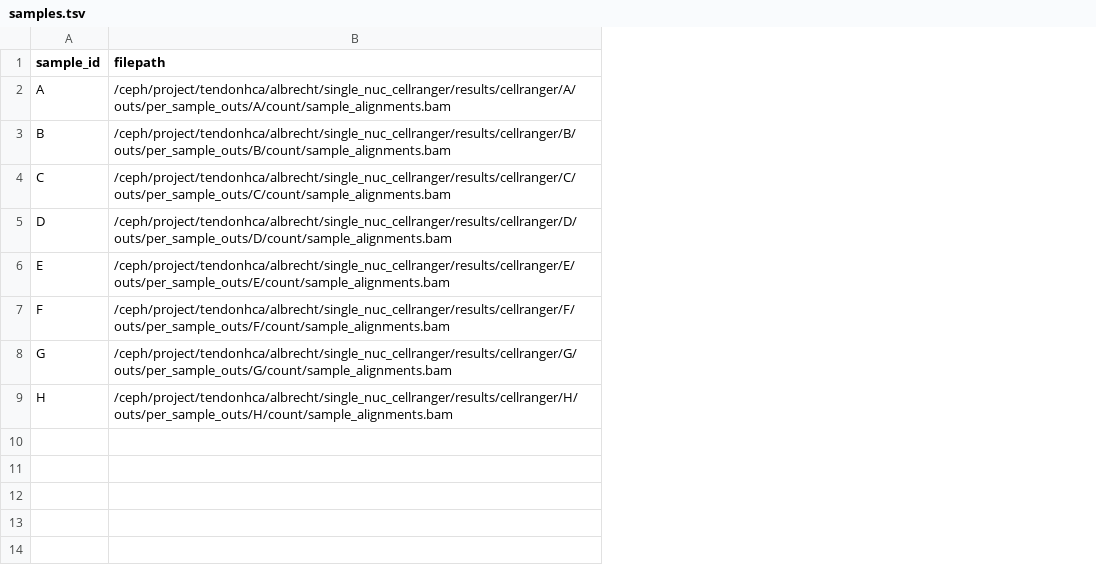
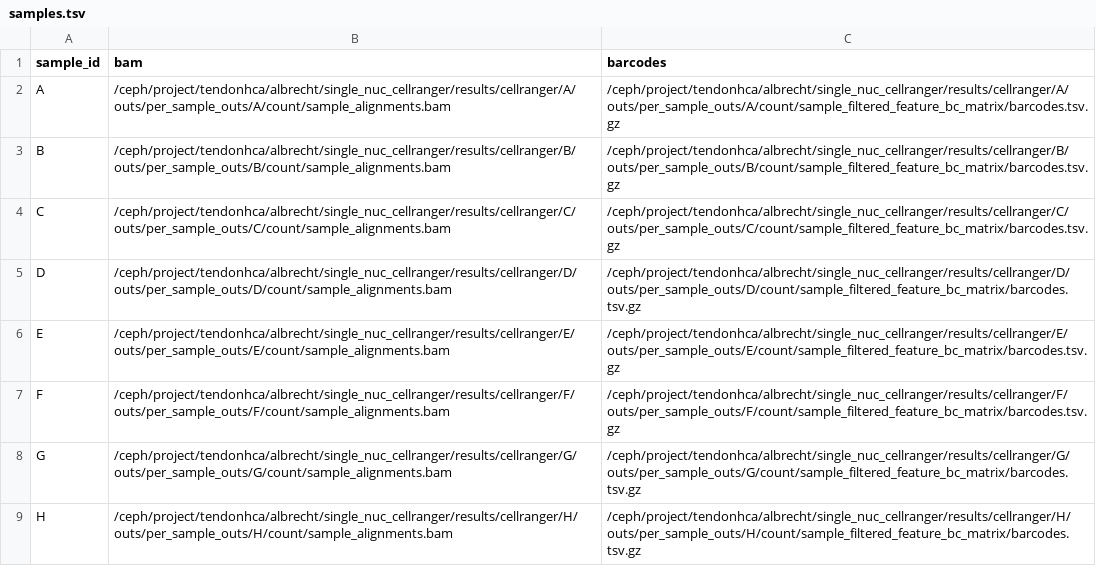
Before and after one commit to kevinrue/tendonhca, a TSV file: single_nuc_demuxlet/config/samples.tsv, drawn as a sheet; the diff names each change by its address in the sheet, - before the commit and + after, or states it on an @@ line.

Commit message:
supply list of filtered barcodes to speed up analysis

```diff
--- a/single_nuc_demuxlet/config/samples.tsv
+++ b/single_nuc_demuxlet/config/samples.tsv
+column C (barcodes), rows 2-9: /ceph/project/tendonhca/albrecht/single_nuc_cellranger/results/cellranger/A/outs/per_sample_outs/A/count/sample_filtered_feature_bc_matrix/barcodes.tsv.gz | /ceph/project/tendonhca/albrecht/single_nuc_cellranger/results/cellranger/B/outs/per_sample_outs/B/count/sample_filtered_feature_bc_matrix/barcodes.tsv.gz | /ceph/project/tendonhca/albrecht/single_nuc_cellranger/results/cellranger/C/outs/per_sample_outs/C/count/sample_filtered_feature_bc_matrix/barcodes.tsv.gz | /ceph/project/tendonhca/albrecht/single_nuc_cellranger/results/cellranger/D/outs/per_sample_outs/D/count/sample_filtered_feature_bc_matrix/barcodes.tsv.gz | /ceph/project/tendonhca/albrecht/single_nuc_cellranger/results/cellranger/E/outs/per_sample_outs/E/count/sample_filtered_feature_bc_matrix/barcodes.tsv.gz | /ceph/project/tendonhca/albrecht/single_nuc_cellranger/results/cellranger/F/outs/per_sample_outs/F/count/sample_filtered_feature_bc_matrix/barcodes.tsv.gz | /ceph/project/tendonhca/albrecht/single_nuc_cellranger/results/cellranger/G/outs/per_sample_outs/G/count/sample_filtered_feature_bc_matrix/barcodes.tsv.gz | /ceph/project/tendonhca/albrecht/single_nuc_cellranger/results/cellranger/H/outs/per_sample_outs/H/count/sample_filtered_feature_bc_matrix/barcodes.tsv.gz
-B1: filepath
+B1: bam
```
Also changed, not shown: 6 other files.
